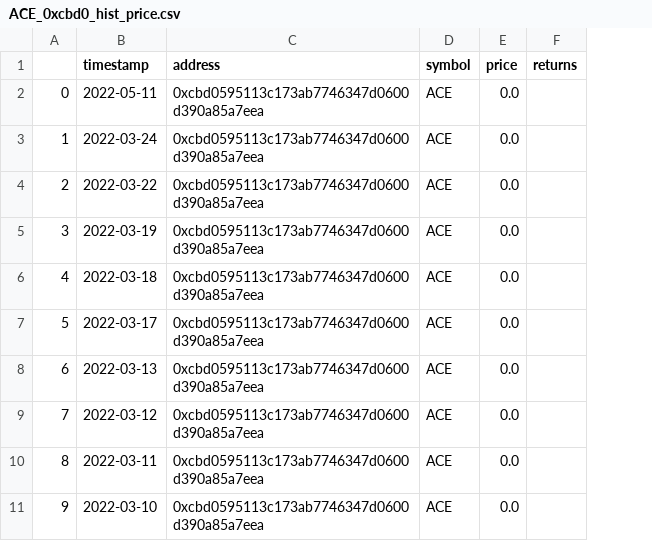
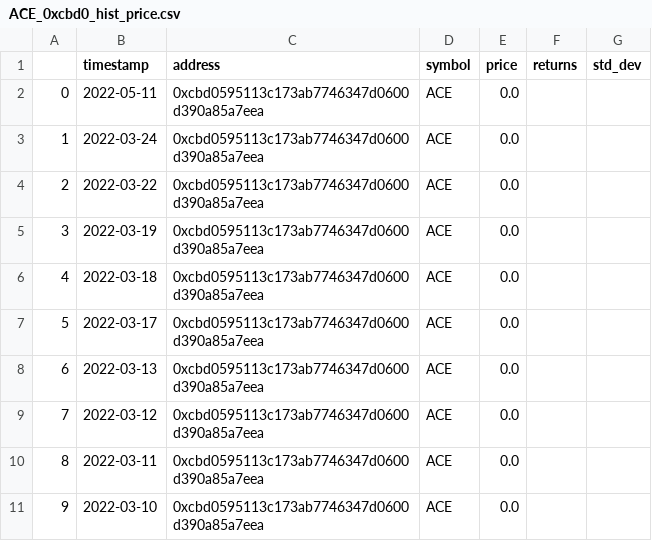
Before and after one commit to butterygg/whip, a CSV file: hist_prices/ACE_0xcbd0_hist_price.csv, drawn as a sheet; only a part is shown; the diff names each change by its address in the sheet, - before the commit and + after, or states it on an @@ line.

```diff
--- a/hist_prices/ACE_0xcbd0_hist_price.csv
+++ b/hist_prices/ACE_0xcbd0_hist_price.csv
+column G (std_dev), empty
```
Also changed, not shown: hist_prices/SDOG_0x537e_hist_price.csv, 3 other files.
